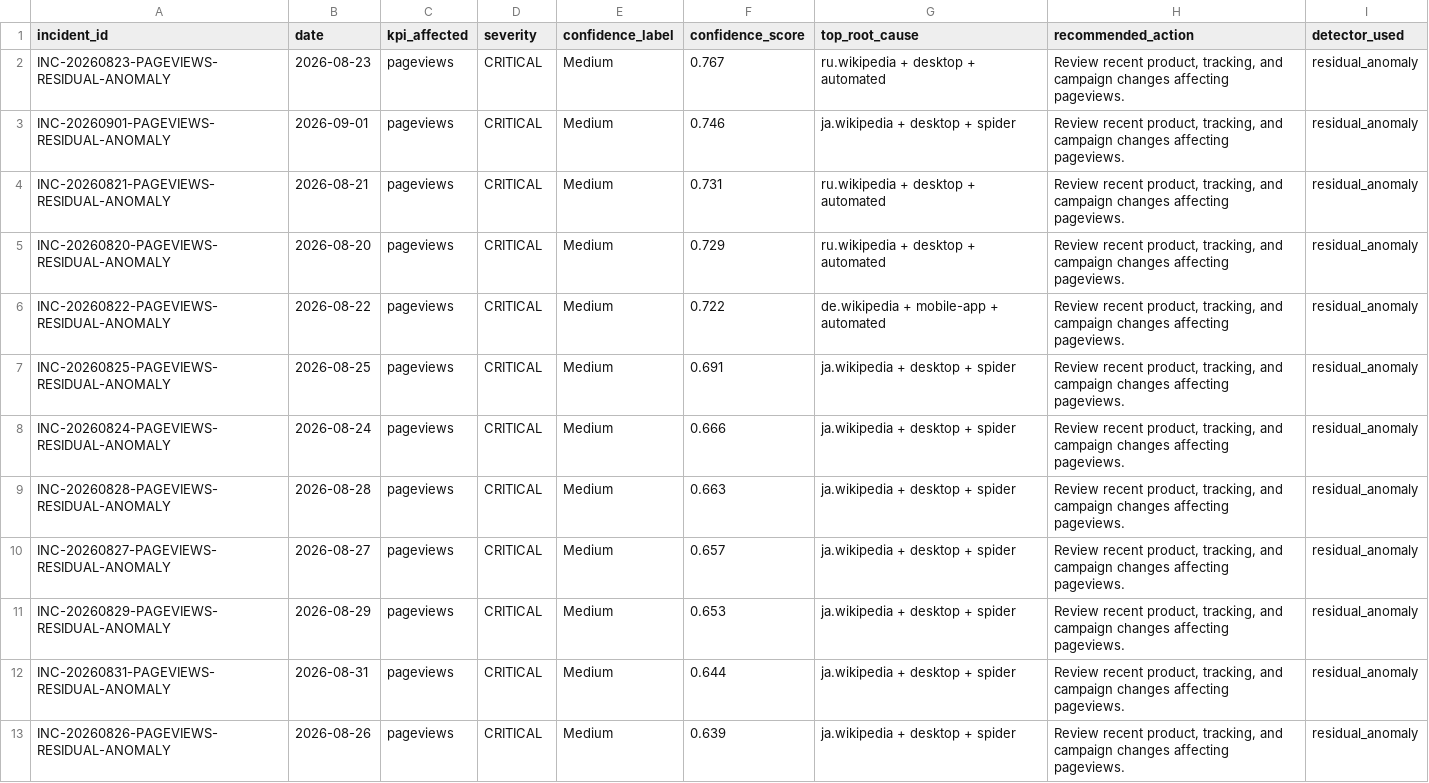
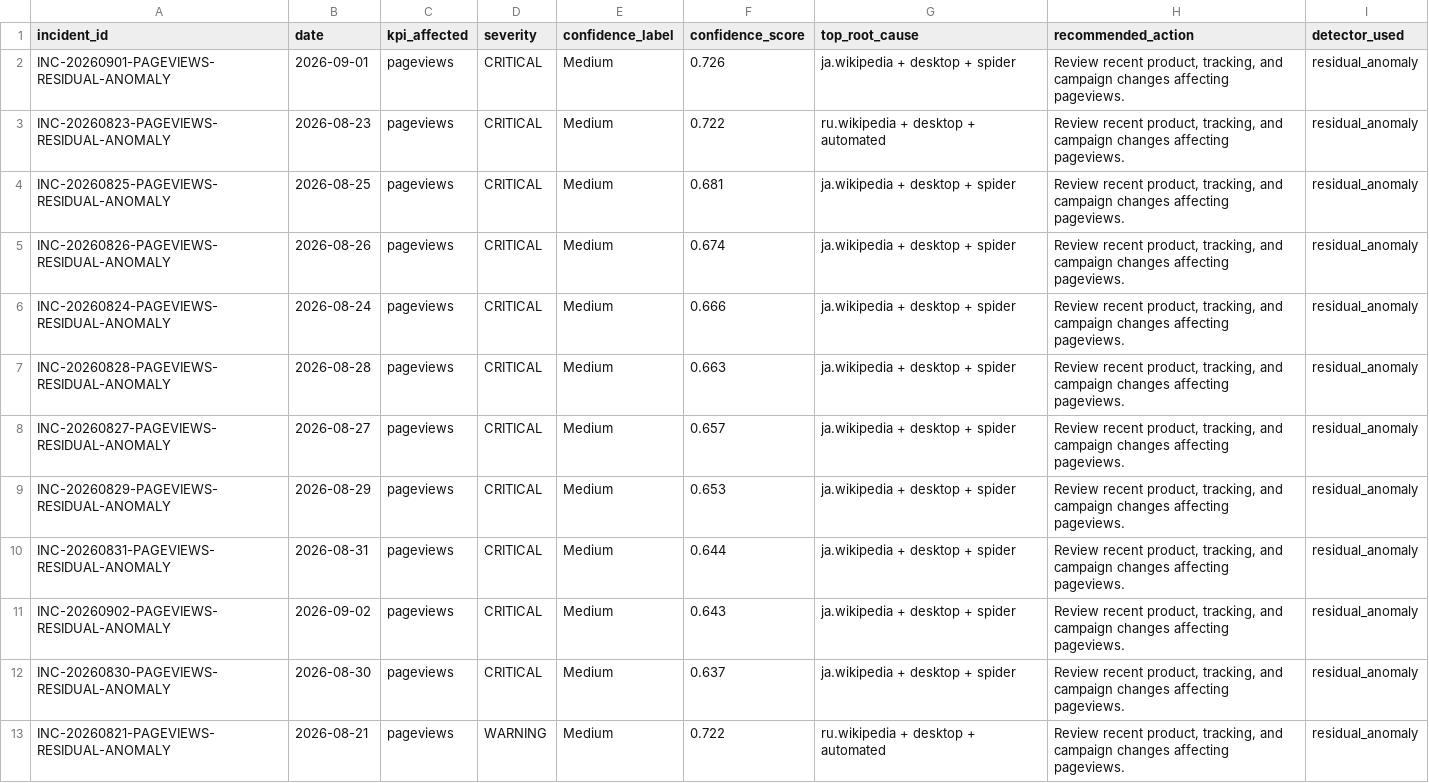
Before and after one commit to Kartz82/kpi-anomaly-diagnostics, a CSV file: data/live/reports/live_incident_history.csv, drawn as a sheet.

```diff
--- a/data/live/reports/live_incident_history.csv
+++ b/data/live/reports/live_incident_history.csv
@@ -1,8 +1,6 @@
 incident_id,date,kpi_affected,severity,confidence_label,confidence_score,top_root_cause,recommended_action,detector_used
-INC-20260823-PAGEVIEWS-RESIDUAL-ANOMALY,2026-08-23,pageviews,CRITICAL,Medium,0.767,ru.wikipedia + desktop + automated,"Review recent product, tracking, and campaign changes affecting pageviews.",residual_anomaly
-INC-20260901-PAGEVIEWS-RESIDUAL-ANOMALY,2026-09-01,pageviews,CRITICAL,Medium,0.746,ja.wikipedia + desktop + spider,"Review recent product, tracking, and campaign changes affecting pageviews.",residual_anomaly
-INC-20260821-PAGEVIEWS-RESIDUAL-ANOMALY,2026-08-21,pageviews,CRITICAL,Medium,0.731,ru.wikipedia + desktop + automated,"Review recent product, tracking, and campaign changes affecting pageviews.",residual_anomaly
-INC-20260820-PAGEVIEWS-RESIDUAL-ANOMALY,2026-08-20,pageviews,CRITICAL,Medium,0.729,ru.wikipedia + desktop + automated,"Review recent product, tracking, and campaign changes affecting pageviews.",residual_anomaly
-INC-20260822-PAGEVIEWS-RESIDUAL-ANOMALY,2026-08-22,pageviews,CRITICAL,Medium,0.722,de.wikipedia + mobile-app + automated,"Review recent product, tracking, and campaign changes affecting pageviews.",residual_anomaly
-INC-20260825-PAGEVIEWS-RESIDUAL-ANOMALY,2026-08-25,pageviews,CRITICAL,Medium,0.691,ja.wikipedia + desktop + spider,"Review recent product, tracking, and campaign changes affecting pageviews.",residual_anomaly
+INC-20260901-PAGEVIEWS-RESIDUAL-ANOMALY,2026-09-01,pageviews,CRITICAL,Medium,0.726,ja.wikipedia + desktop + spider,"Review recent product, tracking, and campaign changes affecting pageviews.",residual_anomaly
+INC-20260823-PAGEVIEWS-RESIDUAL-ANOMALY,2026-08-23,pageviews,CRITICAL,Medium,0.722,ru.wikipedia + desktop + automated,"Review recent product, tracking, and campaign changes affecting pageviews.",residual_anomaly
+INC-20260825-PAGEVIEWS-RESIDUAL-ANOMALY,2026-08-25,pageviews,CRITICAL,Medium,0.681,ja.wikipedia + desktop + spider,"Review recent product, tracking, and campaign changes affecting pageviews.",residual_anomaly
+INC-20260826-PAGEVIEWS-RESIDUAL-ANOMALY,2026-08-26,pageviews,CRITICAL,Medium,0.674,ja.wikipedia + desktop + spider,"Review recent product, tracking, and campaign changes affecting pageviews.",residual_anomaly
 INC-20260824-PAGEVIEWS-RESIDUAL-ANOMALY,2026-08-24,pageviews,CRITICAL,Medium,0.666,ja.wikipedia + desktop + spider,"Review recent product, tracking, and campaign changes affecting pageviews.",residual_anomaly
@@ -12,2 +10,4 @@ INC-20260829-PAGEVIEWS-RESIDUAL-ANOMALY,2026-08-29,pageviews,CRITICAL,Medium,0.6
 INC-20260831-PAGEVIEWS-RESIDUAL-ANOMALY,2026-08-31,pageviews,CRITICAL,Medium,0.644,ja.wikipedia + desktop + spider,"Review recent product, tracking, and campaign changes affecting pageviews.",residual_anomaly
-INC-20260826-PAGEVIEWS-RESIDUAL-ANOMALY,2026-08-26,pageviews,CRITICAL,Medium,0.639,ja.wikipedia + desktop + spider,"Review recent product, tracking, and campaign changes affecting pageviews.",residual_anomaly
+INC-20260902-PAGEVIEWS-RESIDUAL-ANOMALY,2026-09-02,pageviews,CRITICAL,Medium,0.643,ja.wikipedia + desktop + spider,"Review recent product, tracking, and campaign changes affecting pageviews.",residual_anomaly
+INC-20260830-PAGEVIEWS-RESIDUAL-ANOMALY,2026-08-30,pageviews,CRITICAL,Medium,0.637,ja.wikipedia + desktop + spider,"Review recent product, tracking, and campaign changes affecting pageviews.",residual_anomaly
+INC-20260821-PAGEVIEWS-RESIDUAL-ANOMALY,2026-08-21,pageviews,WARNING,Medium,0.722,ru.wikipedia + desktop + automated,"Review recent product, tracking, and campaign changes affecting pageviews.",residual_anomaly
```
Also changed, not shown: data/live/reports/live_top_root_causes.csv, 6 other files.
